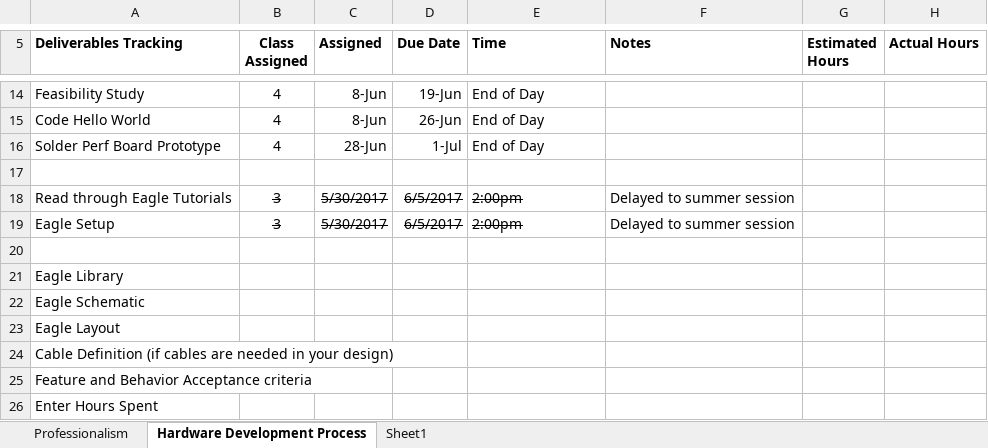
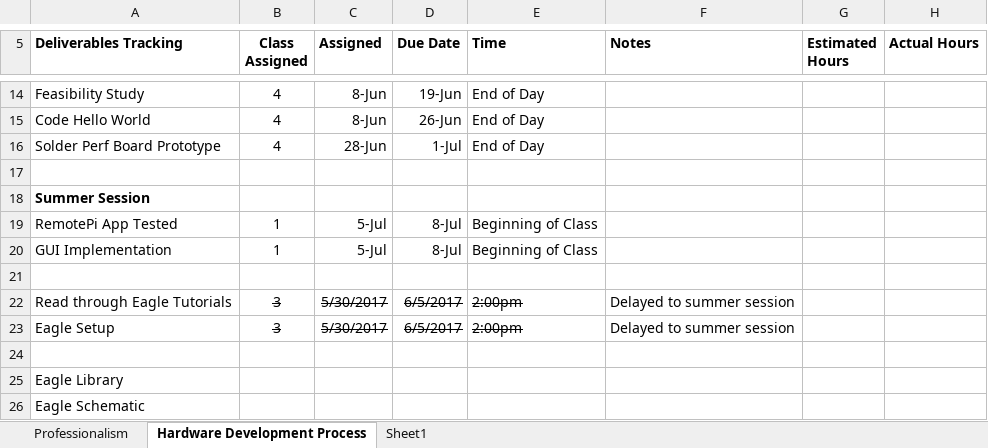
Before and after one commit to theengineeraccelerator/Independent, an Excel workbook: Jamica/Deliverables Tracking.xlsx, sheet Hardware Development Process, drawn as a sheet; only a part is shown, gaps mark what is left out; the shorter side is filled out with more unchanged rows; values as stored, in another font and other column widths than the file's, no borders; the diff names each change by its address in the sheet, - before the commit and + after, or states it on an @@ line.

```diff
--- a/Jamica/Deliverables Tracking.xlsx (sheet Hardware Development Process)
+++ b/Jamica/Deliverables Tracking.xlsx (sheet Hardware Development Process)
+row 18: Summer Session
+row 19: RemotePi App Tested | 1 | 5-Jul | 8-Jul | Beginning of Class
+row 20: GUI Implementation | 1 | 5-Jul | 8-Jul | Beginning of Class
+row 21: (empty)
```
Also changed, not shown: sheet Professionalism, Zacher/Deliverables Tracking.xlsx, 3 other files.
